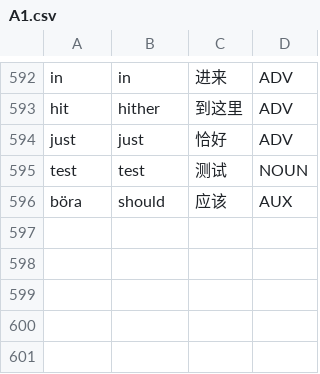
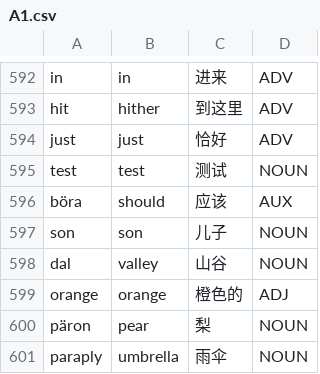
Before and after one commit to Jonathangadeaharder/VocabLevels, a CSV file: swedish/A1.csv, drawn as a sheet; only a part is shown, gaps mark what is left out; the diff names each change by its address in the sheet, - before the commit and + after, or states it on an @@ line.

```diff
--- a/swedish/A1.csv
+++ b/swedish/A1.csv
+row 597: son | son | 儿子 | NOUN
+row 598: dal | valley | 山谷 | NOUN
+row 599: orange | orange | 橙色的 | ADJ
+row 600: päron | pear | 梨 | NOUN
+row 601: paraply | umbrella | 雨伞 | NOUN
```
Also changed, not shown: english/Advanced.csv, french/Advanced.csv.
